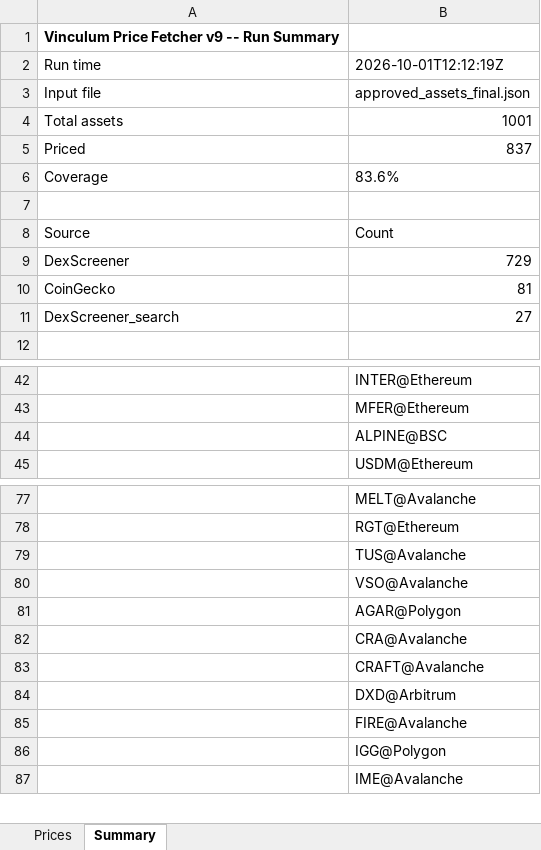
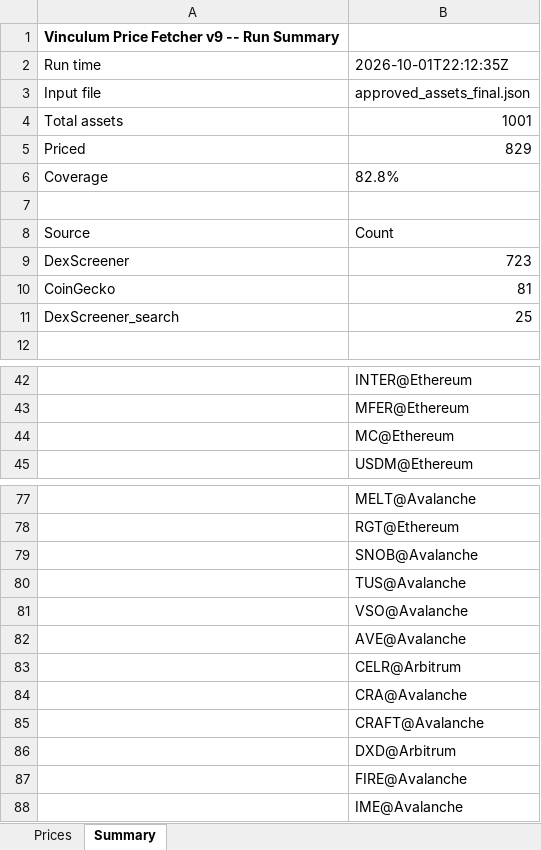
Before and after one commit to VinculumDefi/vinculum-protocol, an Excel workbook: vinculum_prices.xlsx, sheet Summary, drawn as a sheet; only a part is shown, gaps mark what is left out; values as stored, in another font and other column widths than the file's, no borders; removed rows and columns are numbered as before the commit, all else as after; the diff covers the shown part only; the diff names each change by its address in the sheet, - before the commit and + after, or states it on an @@ line.

```diff
--- a/vinculum_prices.xlsx (sheet Summary)
+++ b/vinculum_prices.xlsx (sheet Summary)
-B2: 2026-10-01T12:12:19Z
+B2: 2026-10-01T22:12:35Z
-B5: 837
+B5: 829
-B6: 83.6%
+B6: 82.8%
-B9: 729
+B9: 723
-B11: 27
+B11: 25
-B44: ALPINE@BSC
+B44: MC@Ethereum
+row 79:  | SNOB@Avalanche
-B82: AGAR@Polygon
+B82: AVE@Avalanche
+row 83:  | CELR@Arbitrum
-row 86:  | IGG@Polygon
```
Also changed, not shown: 15 added rows, 8 removed rows and 7 edited cells elsewhere in this sheet, sheet Prices, 2 other files.
